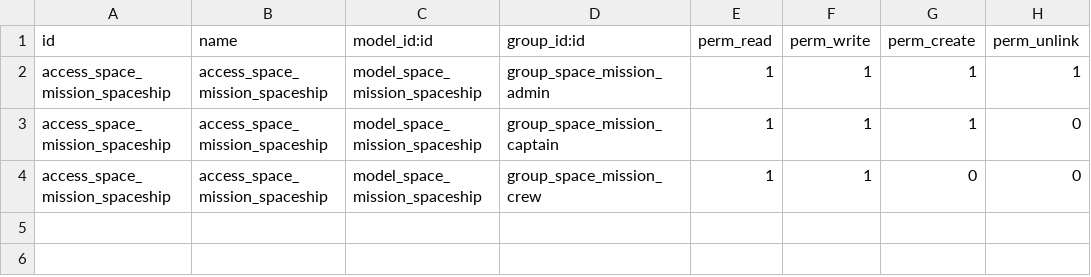
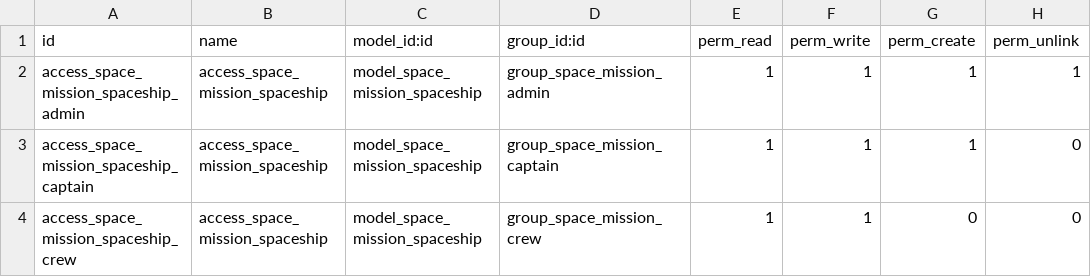
Before and after one commit to odoo-trainings/technical-training-old, a CSV file: space_mission/security/ir.model.access.csv, drawn as a sheet.

```diff
--- a/space_mission/security/ir.model.access.csv
+++ b/space_mission/security/ir.model.access.csv
@@ -1,4 +1,4 @@
 id,name,model_id:id,group_id:id,perm_read,perm_write,perm_create,perm_unlink
-access_space_mission_spaceship,access_space_mission_spaceship,model_space_mission_spaceship,group_space_mission_admin,1,1,1,1
-access_space_mission_spaceship,access_space_mission_spaceship,model_space_mission_spaceship,group_space_mission_captain,1,1,1,0
-access_space_mission_spaceship,access_space_mission_spaceship,model_space_mission_spaceship,group_space_mission_crew,1,1,0,0
+access_space_mission_spaceship_admin,access_space_mission_spaceship,model_space_mission_spaceship,group_space_mission_admin,1,1,1,1
+access_space_mission_spaceship_captain,access_space_mission_spaceship,model_space_mission_spaceship,group_space_mission_captain,1,1,1,0
+access_space_mission_spaceship_crew,access_space_mission_spaceship,model_space_mission_spaceship,group_space_mission_crew,1,1,0,0
```
Also changed, not shown: 1 other file.
